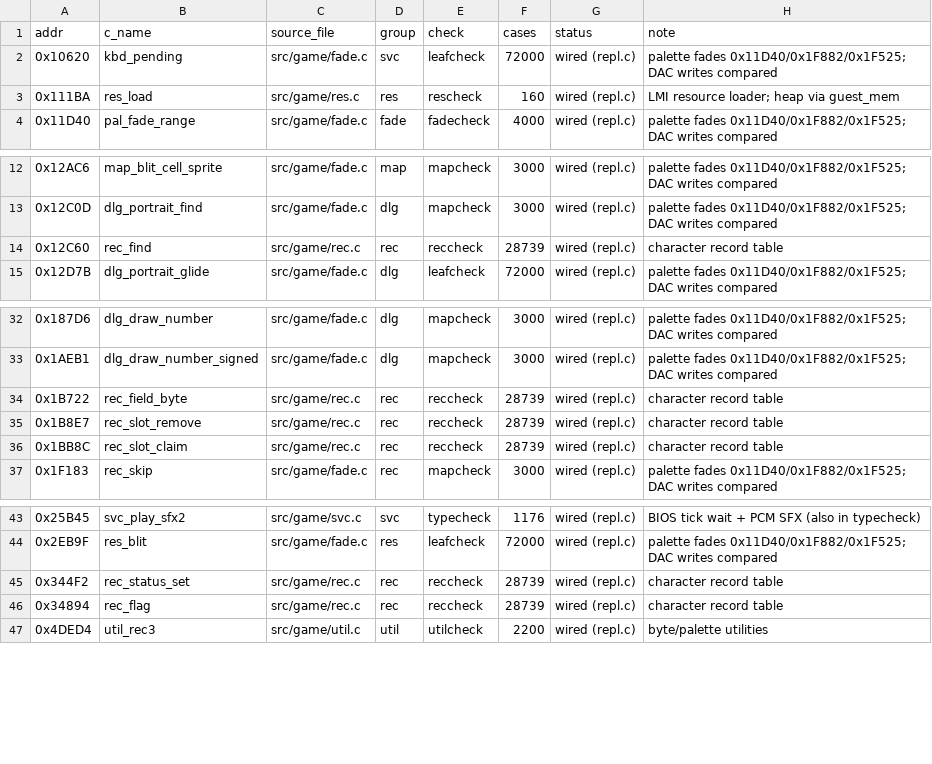
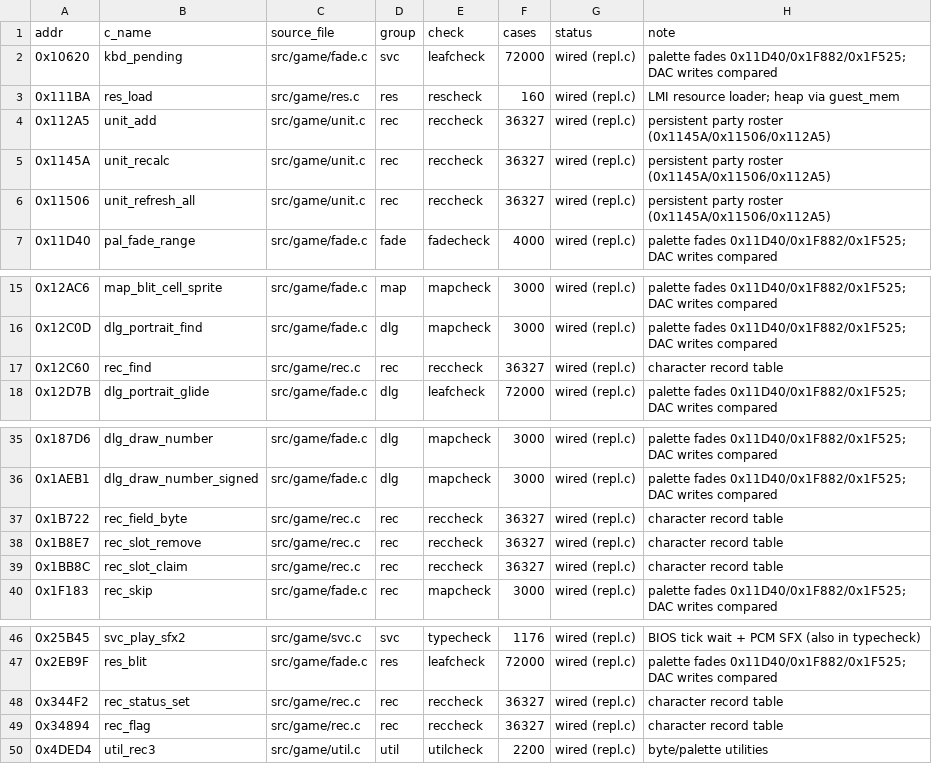
Before and after one commit to lastonesky/fd2host, a CSV file: re/translation_map.csv, drawn as a sheet; only a part is shown, gaps mark what is left out.

Commit message:
第 29 轮：持久队伍记录表三件套（第 86-88 个）—— reccheck 36327/0、regress 8/8、A/B 0 px

```diff
--- a/re/translation_map.csv
+++ b/re/translation_map.csv
@@ -3,2 +3,5 @@ addr,c_name,source_file,group,check,cases,status,note
 0x111BA,res_load,src/game/res.c,res,rescheck,160,wired (repl.c),LMI resource loader; heap via guest_mem
+0x112A5,unit_add,src/game/unit.c,rec,reccheck,36327,wired (repl.c),persistent party roster (0x1145A/0x11506/0x112A5)
+0x1145A,unit_recalc,src/game/unit.c,rec,reccheck,36327,wired (repl.c),persistent party roster (0x1145A/0x11506/0x112A5)
+0x11506,unit_refresh_all,src/game/unit.c,rec,reccheck,36327,wired (repl.c),persistent party roster (0x1145A/0x11506/0x112A5)
 0x11D40,pal_fade_range,src/game/fade.c,fade,fadecheck,4000,wired (repl.c),palette fades 0x11D40/0x1F882/0x1F525; DAC writes compared
@@ -13,3 +16,3 @@ addr,c_name,source_file,group,check,cases,status,note
 0x12C0D,dlg_portrait_find,src/game/fade.c,dlg,mapcheck,3000,wired (repl.c),palette fades 0x11D40/0x1F882/0x1F525; DAC writes compared
-0x12C60,rec_find,src/game/rec.c,rec,reccheck,28739,wired (repl.c),character record table
+0x12C60,rec_find,src/game/rec.c,rec,reccheck,36327,wired (repl.c),character record table
 0x12D7B,dlg_portrait_glide,src/game/fade.c,dlg,leafcheck,72000,wired (repl.c),palette fades 0x11D40/0x1F882/0x1F525; DAC writes compared
@@ -33,5 +36,5 @@ addr,c_name,source_file,group,check,cases,status,note
 0x1AEB1,dlg_draw_number_signed,src/game/fade.c,dlg,mapcheck,3000,wired (repl.c),palette fades 0x11D40/0x1F882/0x1F525; DAC writes compared
-0x1B722,rec_field_byte,src/game/rec.c,rec,reccheck,28739,wired (repl.c),character record table
-0x1B8E7,rec_slot_remove,src/game/rec.c,rec,reccheck,28739,wired (repl.c),character record table
-0x1BB8C,rec_slot_claim,src/game/rec.c,rec,reccheck,28739,wired (repl.c),character record table
+0x1B722,rec_field_byte,src/game/rec.c,rec,reccheck,36327,wired (repl.c),character record table
+0x1B8E7,rec_slot_remove,src/game/rec.c,rec,reccheck,36327,wired (repl.c),character record table
+0x1BB8C,rec_slot_claim,src/game/rec.c,rec,reccheck,36327,wired (repl.c),character record table
 0x1F183,rec_skip,src/game/fade.c,rec,mapcheck,3000,wired (repl.c),palette fades 0x11D40/0x1F882/0x1F525; DAC writes compared
@@ -44,4 +47,4 @@ addr,c_name,source_file,group,check,cases,status,note
 0x2EB9F,res_blit,src/game/fade.c,res,leafcheck,72000,wired (repl.c),palette fades 0x11D40/0x1F882/0x1F525; DAC writes compared
-0x344F2,rec_status_set,src/game/rec.c,rec,reccheck,28739,wired (repl.c),character record table
-0x34894,rec_flag,src/game/rec.c,rec,reccheck,28739,wired (repl.c),character record table
+0x344F2,rec_status_set,src/game/rec.c,rec,reccheck,36327,wired (repl.c),character record table
+0x34894,rec_flag,src/game/rec.c,rec,reccheck,36327,wired (repl.c),character record table
 0x4DED4,util_rec3,src/game/util.c,util,utilcheck,2200,wired (repl.c),byte/palette utilities
```
Also changed, not shown: re/func_ranking.csv, 12 other files.
